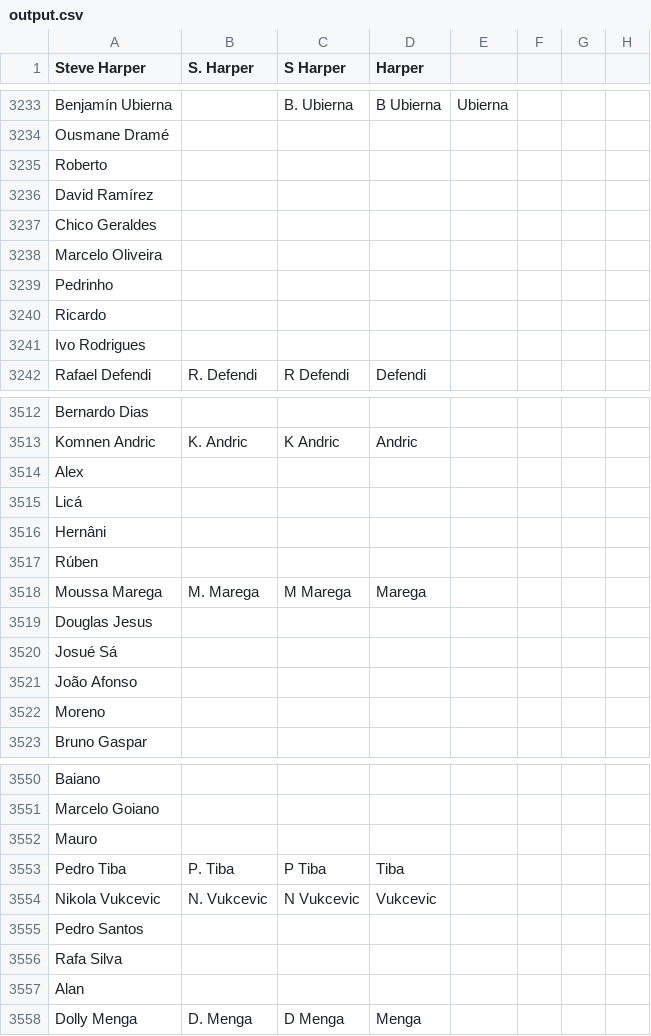
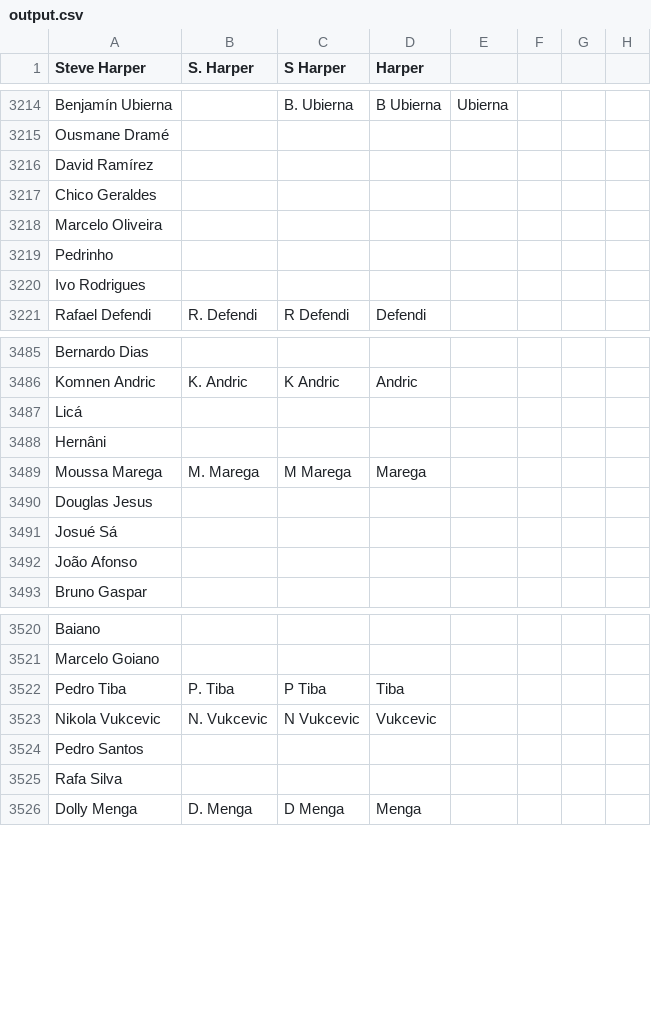
Before and after one commit to jaxmann/soccer-highlights-server, a CSV file: output.csv, drawn as a sheet; only a part is shown, gaps mark what is left out; the diff covers the shown part only.

```diff
--- a/output.csv
+++ b/output.csv
@@ -3234,3 +3215,2 @@ Benjamín Ubierna,,B. Ubierna,B Ubierna,Ubierna,,
 Ousmane Dramé,,,,,,
-Roberto,,,,,,
 David Ramírez,,,,,,
@@ -3239,3 +3219,2 @@ Marcelo Oliveira,,,,,,
 Pedrinho,,,,,,
-Ricardo,,,,,,
 Ivo Rodrigues,,,,,,
@@ -3513,6 +3486,4 @@ Bernardo Dias,,,,,,
 Komnen Andric,K. Andric,K Andric,Andric,,,
-Alex,,,,,,
 Licá,,,,,,
 Hernâni,,,,,,
-Rúben,,,,,,
 Moussa Marega,M. Marega,M Marega,Marega,,,
@@ -3521,3 +3492,2 @@ Josué Sá,,,,,,
 João Afonso,,,,,,
-Moreno,,,,,,
 Bruno Gaspar,,,,,,
@@ -3551,3 +3521,2 @@ Baiano,,,,,,
 Marcelo Goiano,,,,,,
-Mauro,,,,,,
 Pedro Tiba,P. Tiba,P Tiba,Tiba,,,
@@ -3556,3 +3525,2 @@ Pedro Santos,,,,,,
 Rafa Silva,,,,,,
-Alan,,,,,,
 Dolly Menga,D. Menga,D Menga,Menga,,,
```
Also changed, not shown: 1 added row, 27 removed rows and 9 edited cells elsewhere in this file.
